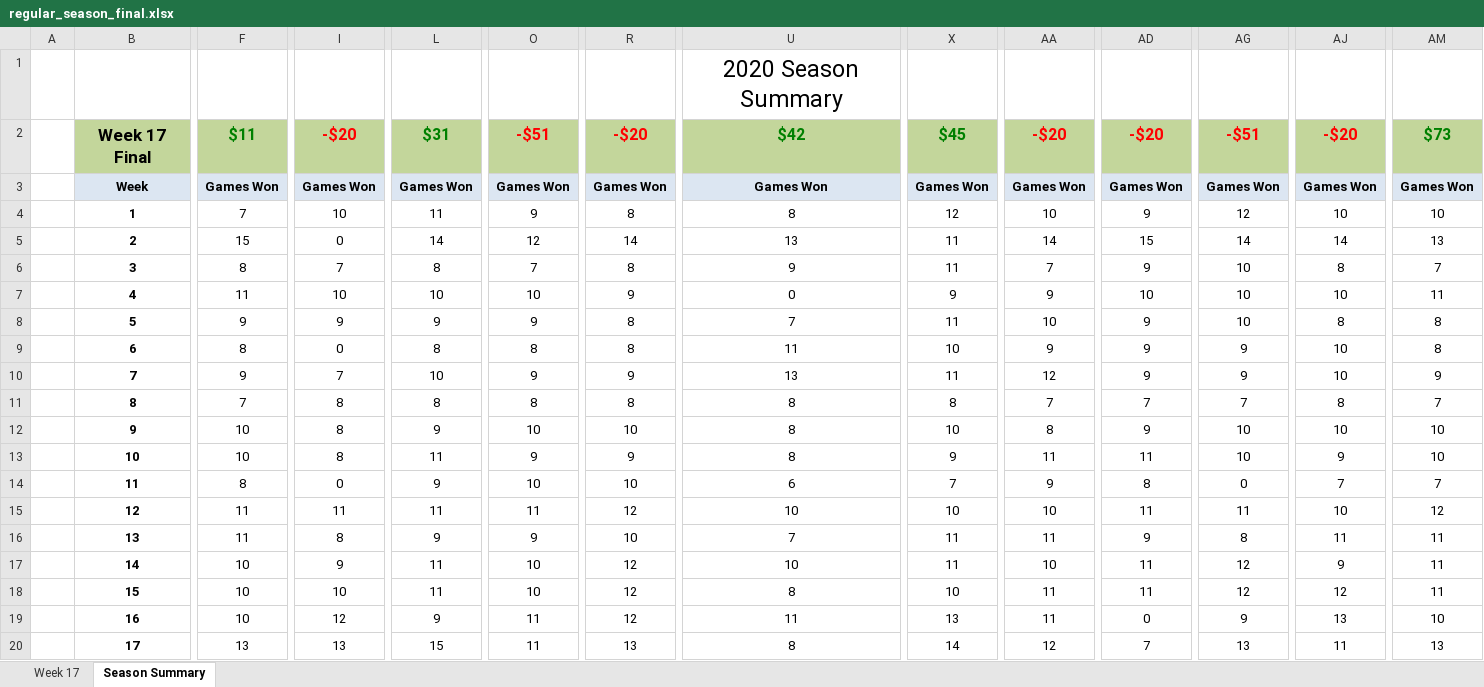
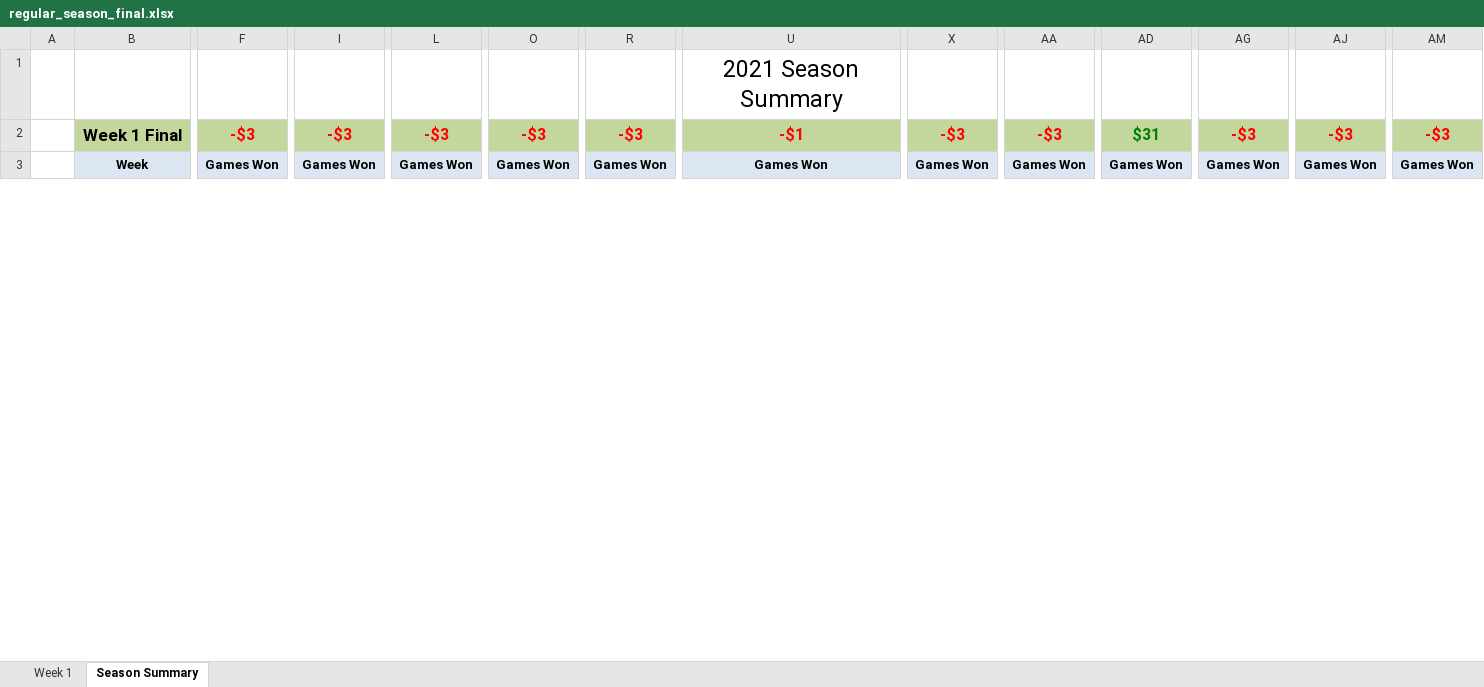
Before and after one commit to jlwebpages/fp, an Excel workbook: regular_season_final.xlsx, sheet Season Summary, drawn as a sheet; only a part is shown, gaps mark what is left out; values as stored, in another font and other column widths than the file's, no borders; conditional formats not drawn; removed rows and columns are numbered as before the commit, all else as after; rows hold the shown columns only; the diff covers the shown part only; the diff names each change by its address in the sheet, - before the commit and + after, or states it on an @@ line.

Commit message:
2021 Week 1 Final update.

```diff
--- a/regular_season_final.xlsx (sheet Season Summary)
+++ b/regular_season_final.xlsx (sheet Season Summary)
@@ sheet tab hidden: Week 17 @@
@@ sheet tab unhidden: Week 1 @@
-U1: 2020 Season Summary
+U1: 2021 Season Summary
-B2: Week 17 Final
+B2: Week 1 Final
-F2: $11
+F2: -$3
-F2 text colour: #008000
+F2 text colour: #FF0000
-I2: -$20
+I2: -$3
-L2: $31
+L2: -$3
-L2 text colour: #008000
+L2 text colour: #FF0000
-O2: -$51
+O2: -$3
-R2: -$20
+R2: -$3
-U2: $42
+U2: -$1
-U2 text colour: #008000
+U2 text colour: #FF0000
-X2: $45
+X2: -$3
-X2 text colour: #008000
+X2 text colour: #FF0000
-AA2: -$20
+AA2: -$3
-AD2: -$20
+AD2: $31
-AD2 text colour: #FF0000
+AD2 text colour: #008000
-AG2: -$51
+AG2: -$3
-AJ2: -$20
+AJ2: -$3
-AM2: $73
+AM2: -$3
-AM2 text colour: #008000
+AM2 text colour: #FF0000
-row 4:  | 1 | 7 | 10 | 11 | 9 | 8 | 8 | 12 | 10 | 9 | 12 | 10 | 10
-row 5:  | 2 | 15 | 0 | 14 | 12 | 14 | 13 | 11 | 14 | 15 | 14 | 14 | 13
-row 6:  | 3 | 8 | 7 | 8 | 7 | 8 | 9 | 11 | 7 | 9 | 10 | 8 | 7
-row 7:  | 4 | 11 | 10 | 10 | 10 | 9 | 0 | 9 | 9 | 10 | 10 | 10 | 11
-row 8:  | 5 | 9 | 9 | 9 | 9 | 8 | 7 | 11 | 10 | 9 | 10 | 8 | 8
-row 9:  | 6 | 8 | 0 | 8 | 8 | 8 | 11 | 10 | 9 | 9 | 9 | 10 | 8
-row 10:  | 7 | 9 | 7 | 10 | 9 | 9 | 13 | 11 | 12 | 9 | 9 | 10 | 9
-row 11:  | 8 | 7 | 8 | 8 | 8 | 8 | 8 | 8 | 7 | 7 | 7 | 8 | 7
-row 12:  | 9 | 10 | 8 | 9 | 10 | 10 | 8 | 10 | 8 | 9 | 10 | 10 | 10
-row 13:  | 10 | 10 | 8 | 11 | 9 | 9 | 8 | 9 | 11 | 11 | 10 | 9 | 10
-row 14:  | 11 | 8 | 0 | 9 | 10 | 10 | 6 | 7 | 9 | 8 | 0 | 7 | 7
-row 15:  | 12 | 11 | 11 | 11 | 11 | 12 | 10 | 10 | 10 | 11 | 11 | 10 | 12
-row 16:  | 13 | 11 | 8 | 9 | 9 | 10 | 7 | 11 | 11 | 9 | 8 | 11 | 11
-row 17:  | 14 | 10 | 9 | 11 | 10 | 12 | 10 | 11 | 10 | 11 | 12 | 9 | 11
-row 18:  | 15 | 10 | 10 | 11 | 10 | 12 | 8 | 10 | 11 | 11 | 12 | 12 | 11
-row 19:  | 16 | 10 | 12 | 9 | 11 | 12 | 11 | 13 | 11 | 0 | 9 | 13 | 10
-row 20:  | 17 | 13 | 13 | 15 | 11 | 13 | 8 | 14 | 12 | 7 | 13 | 11 | 13
```
Also changed, not shown: 86 added rows, 10 removed rows, 81 edited cells and cell formats elsewhere in this sheet, formulas that keep their value, hidden cells, 4 other files.
